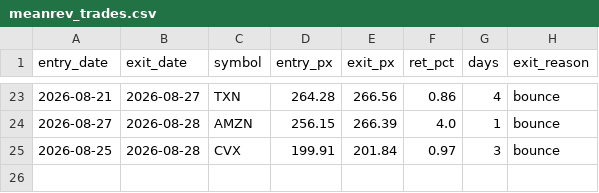
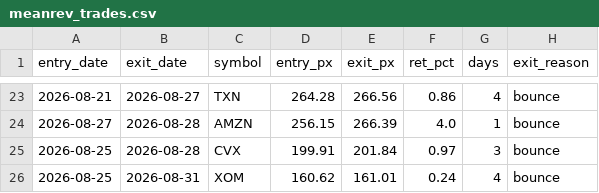
Before and after one commit to maciejmikulewiczpl-ux/Trading, a CSV file: logs/meanrev_trades.csv, drawn as a sheet; only a part is shown, gaps mark what is left out; the diff names each change by its address in the sheet, - before the commit and + after, or states it on an @@ line.

Commit message:
data: VM analytical logs 2026-08-31

```diff
--- a/logs/meanrev_trades.csv
+++ b/logs/meanrev_trades.csv
+row 26: 2026-08-25 | 2026-08-31 | XOM | 160.62 | 161.01 | 0.24 | 4 | bounce
```
